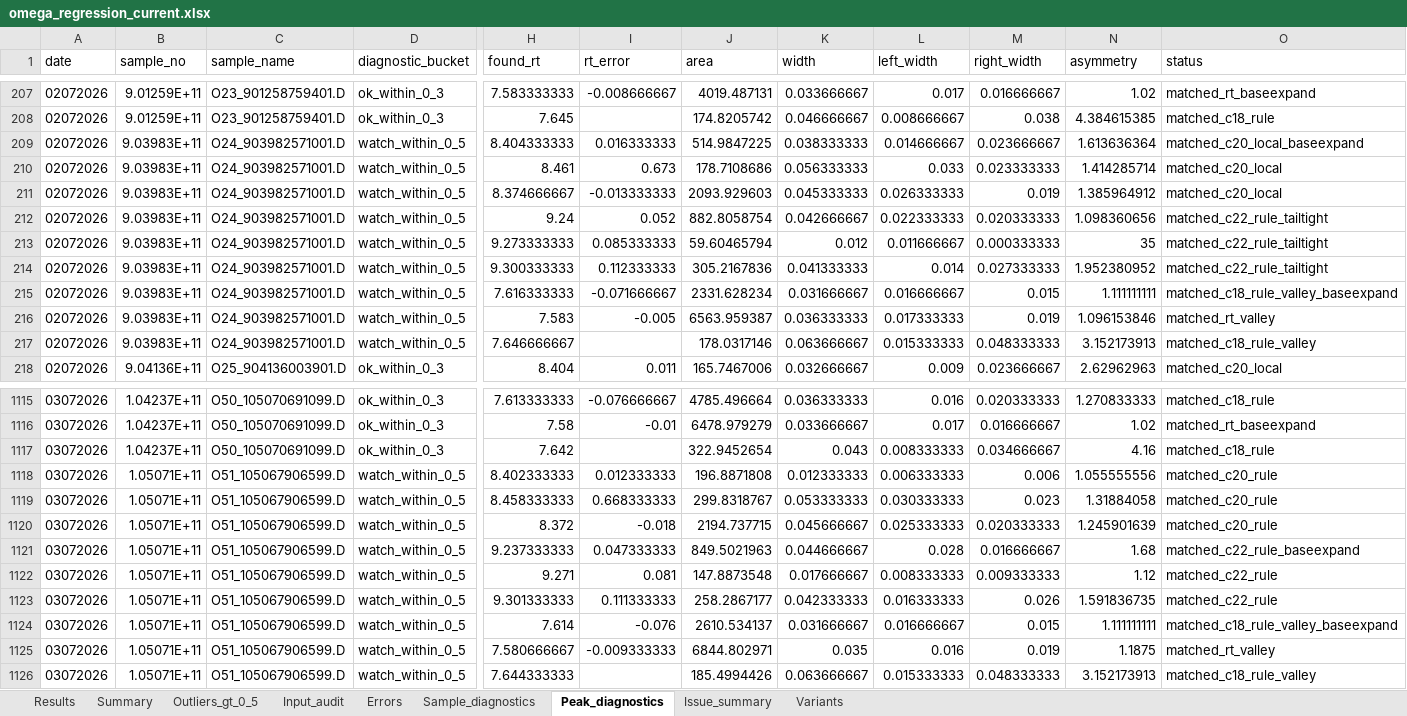
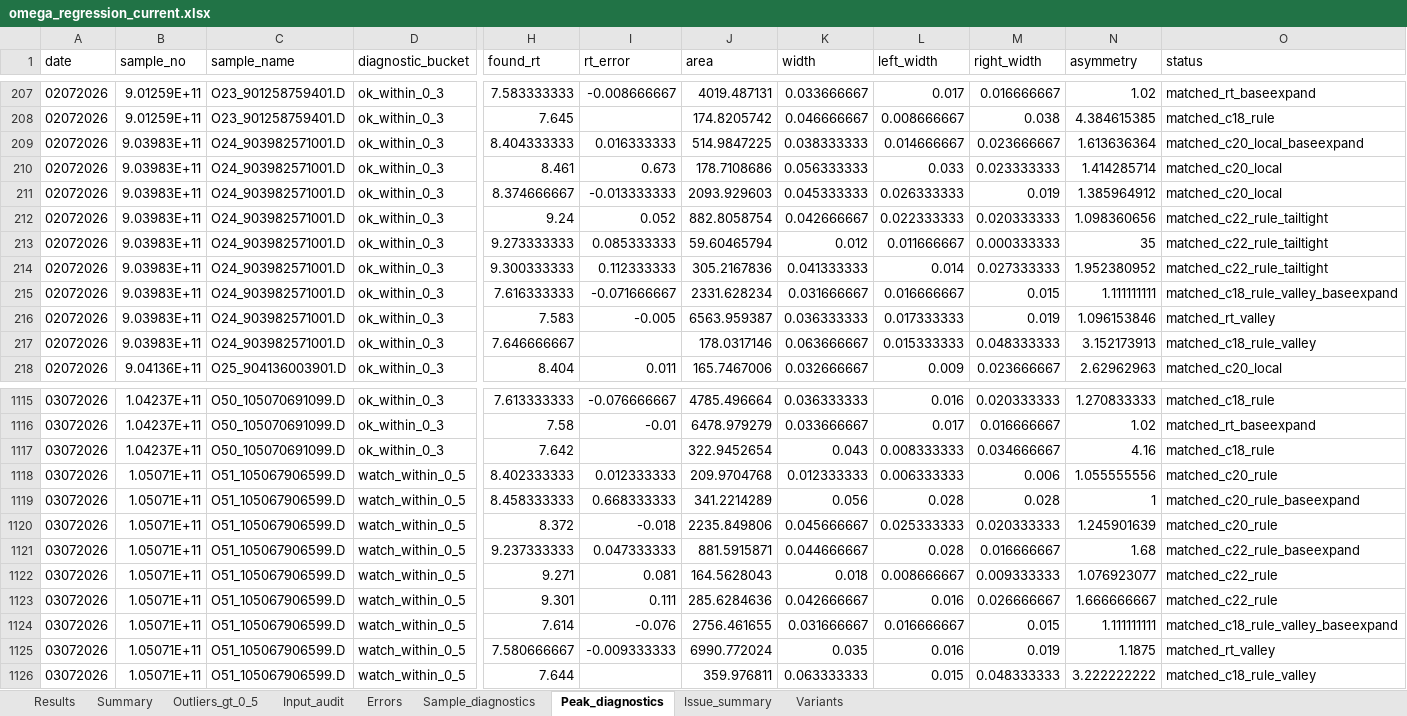
Before and after one commit to espaseislamov-jpg/omega_new, an Excel workbook: regression_outputs/omega_regression_current.xlsx, sheet Peak_diagnostics, drawn as a sheet; only a part is shown, gaps mark what is left out; values as stored, in another font and other column widths than the file's, no borders; the diff covers the shown part only; the diff names each change by its address in the sheet, - before the commit and + after, or states it on an @@ line.

```diff
--- a/regression_outputs/omega_regression_current.xlsx (sheet Peak_diagnostics)
+++ b/regression_outputs/omega_regression_current.xlsx (sheet Peak_diagnostics)
-D209:D217 (diagnostic_bucket): watch_within_0_5
+D209:D217 (diagnostic_bucket): ok_within_0_3
-J1118 (area): 196.8871808
+J1118 (area): 209.9704768
-J1119 (area): 299.8318767
+J1119 (area): 341.2214289
-K1119 (width): 0.053333333
+K1119 (width): 0.056
-L1119 (left_width): 0.030333333
+L1119 (left_width): 0.028
-M1119 (right_width): 0.023
+M1119 (right_width): 0.028
-N1119 (asymmetry): 1.31884058
+N1119 (asymmetry): 1
-O1119 (status): matched_c20_rule
+O1119 (status): matched_c20_rule_baseexpand
-J1120 (area): 2194.737715
+J1120 (area): 2235.849806
-J1121 (area): 849.5021963
+J1121 (area): 881.5915871
-J1122 (area): 147.8873548
+J1122 (area): 164.5628043
-K1122 (width): 0.017666667
+K1122 (width): 0.018
-L1122 (left_width): 0.008333333
+L1122 (left_width): 0.008666667
-N1122 (asymmetry): 1.12
+N1122 (asymmetry): 1.076923077
-H1123 (found_rt): 9.301333333
+H1123 (found_rt): 9.301
-I1123 (rt_error): 0.111333333
+I1123 (rt_error): 0.111
-J1123 (area): 258.2867177
+J1123 (area): 285.6284636
-K1123 (width): 0.042333333
+K1123 (width): 0.042666667
-L1123 (left_width): 0.016333333
+L1123 (left_width): 0.016
-M1123 (right_width): 0.026
+M1123 (right_width): 0.026666667
-N1123 (asymmetry): 1.591836735
+N1123 (asymmetry): 1.666666667
-J1124 (area): 2610.534137
+J1124 (area): 2756.461655
-J1125 (area): 6844.802971
+J1125 (area): 6990.772024
-H1126 (found_rt): 7.644333333
+H1126 (found_rt): 7.644
-J1126 (area): 185.4994426
+J1126 (area): 359.976811
-K1126 (width): 0.063666667
+K1126 (width): 0.063333333
-L1126 (left_width): 0.015333333
+L1126 (left_width): 0.015
-N1126 (asymmetry): 3.152173913
+N1126 (asymmetry): 3.222222222
```
Also changed, not shown: 905 edited cells elsewhere in this sheet, sheet Results, sheet Variants, sheet Sample_diagnostics, sheet Outliers_gt_0_5, sheet Summary, sheet Issue_summary, 11 other files.
